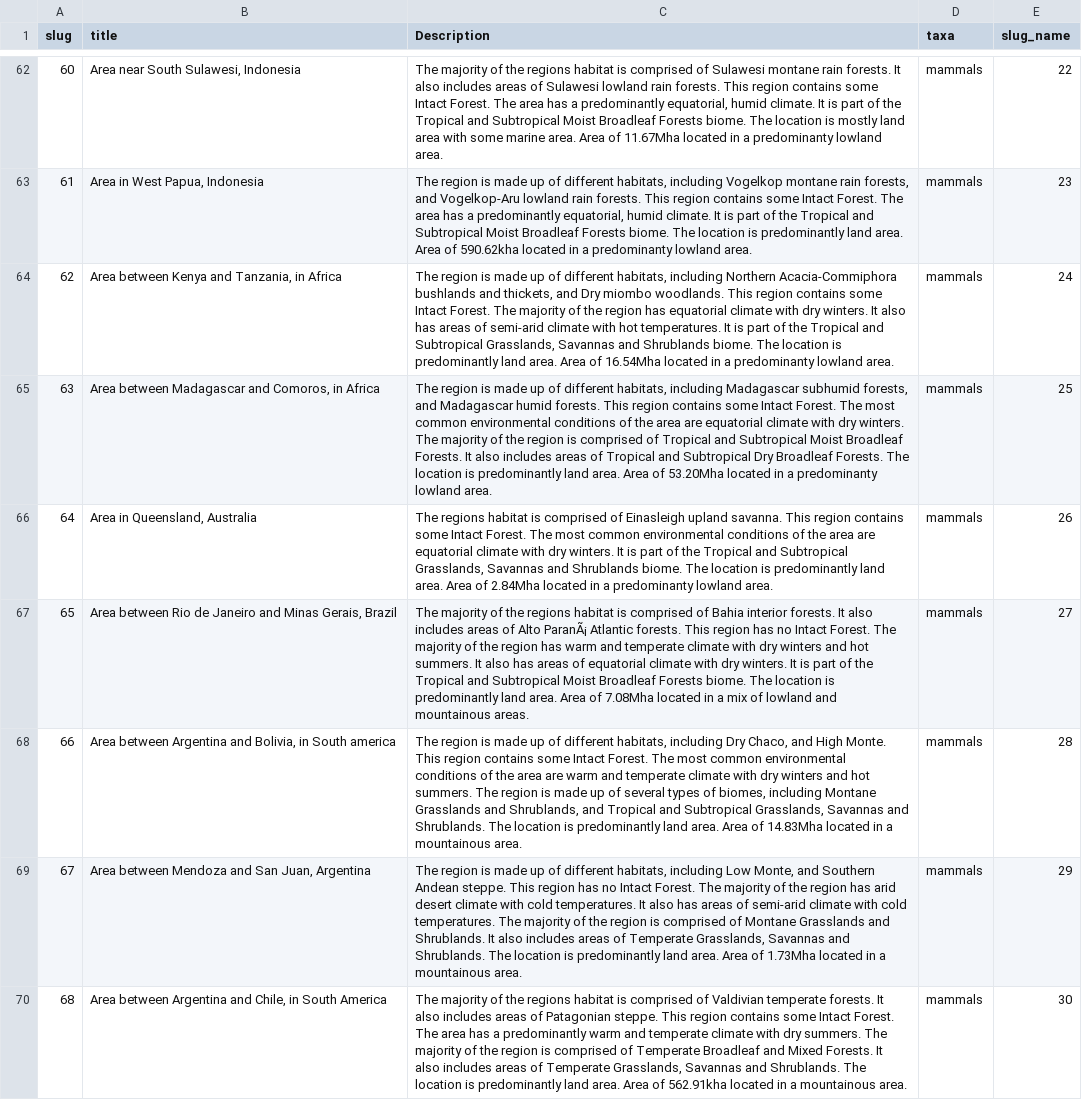
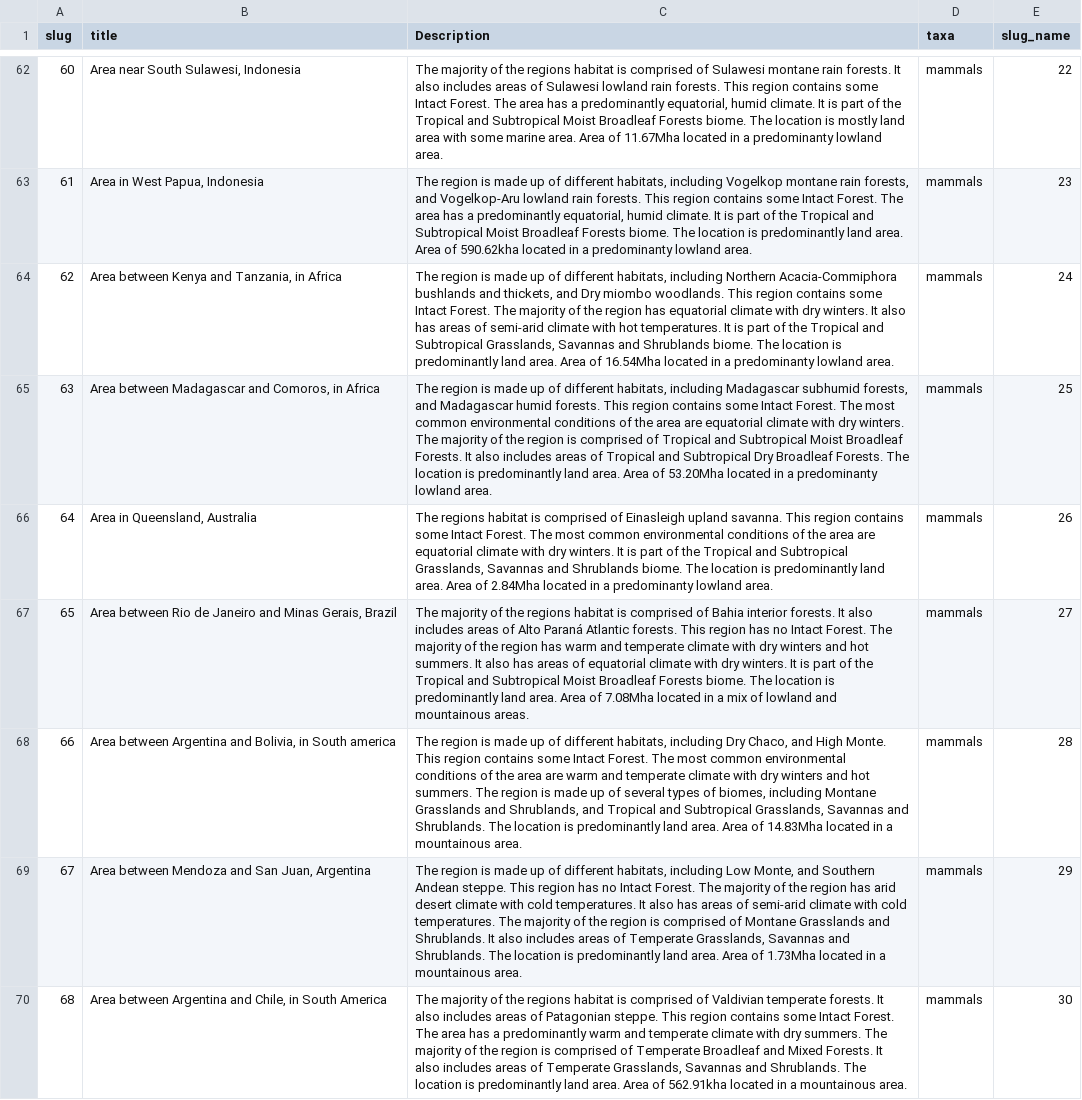
Before and after one commit to Vizzuality/he-scratchfolder, a CSV file: PrioritisationCardInfo.csv, drawn as a sheet; only a part is shown, gaps mark what is left out; the diff covers the shown part only; the diff names each change by its address in the sheet, - before the commit and + after, or states it on an @@ line.

Commit message:
update

```diff
--- a/PrioritisationCardInfo.csv
+++ b/PrioritisationCardInfo.csv
-C67 (Description): …of Alto ParanÃ¡ Atlantic forests.…
+C67 (Description): …of Alto Paraná Atlantic forests.…
```
Also changed, not shown: 13 edited cells elsewhere in this file.
